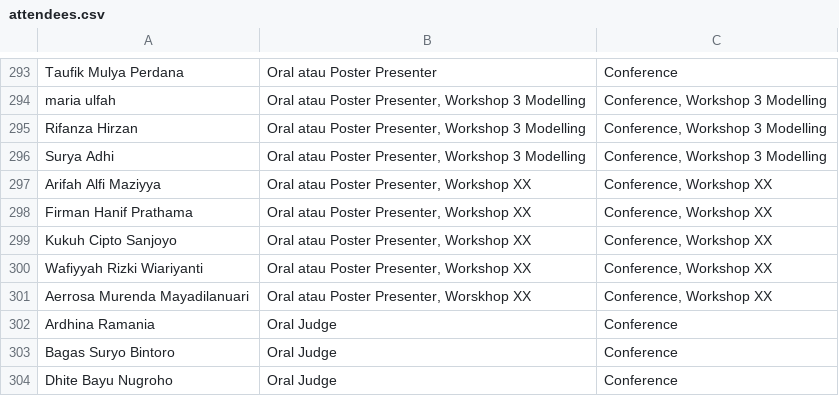
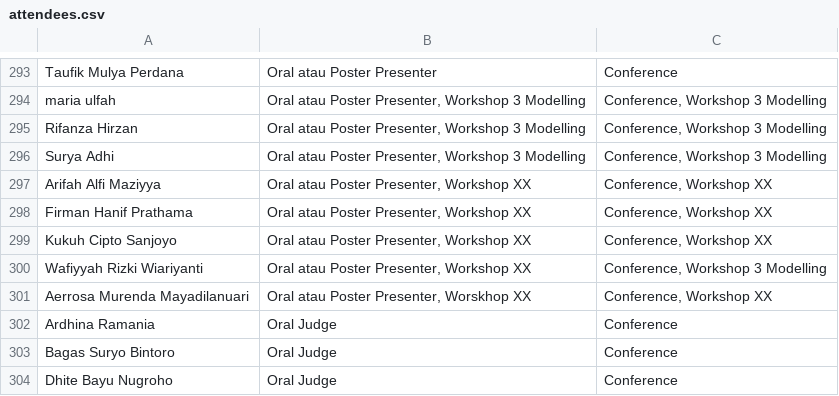
Before and after one commit to vincentarca/conference-registration, a CSV file: attendees.csv, drawn as a sheet; only a part is shown, gaps mark what is left out; the diff covers the shown part only.

```diff
--- a/attendees.csv
+++ b/attendees.csv
@@ -299,3 +299,3 @@ Firman Hanif Prathama,"Oral atau Poster Presenter, Workshop XX","Conference, Wor
 Kukuh Cipto Sanjoyo,"Oral atau Poster Presenter, Workshop XX","Conference, Workshop XX"
-Wafiyyah Rizki Wiariyanti,"Oral atau Poster Presenter, Workshop XX","Conference, Workshop XX"
+Wafiyyah Rizki Wiariyanti,"Oral atau Poster Presenter, Workshop XX","Conference, Workshop 3 Modelling"
 Aerrosa Murenda Mayadilanuari,"Oral atau Poster Presenter, Worskhop XX","Conference, Workshop XX"
```
Also changed, not shown: 7 added rows and 4 edited cells elsewhere in this file.
